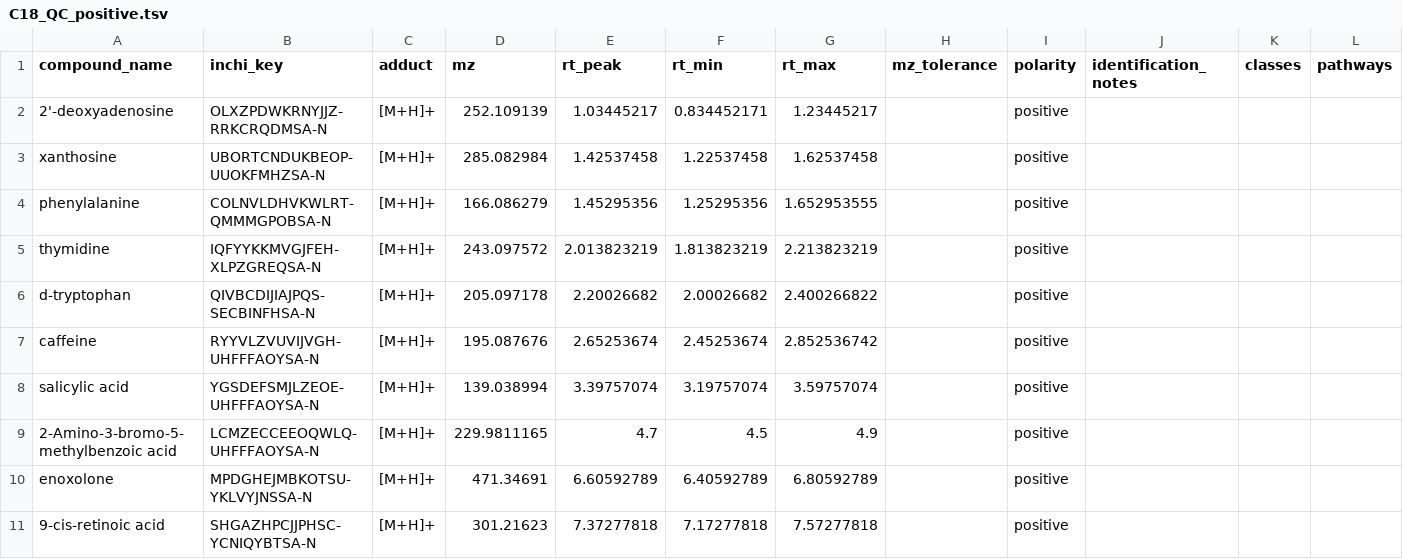
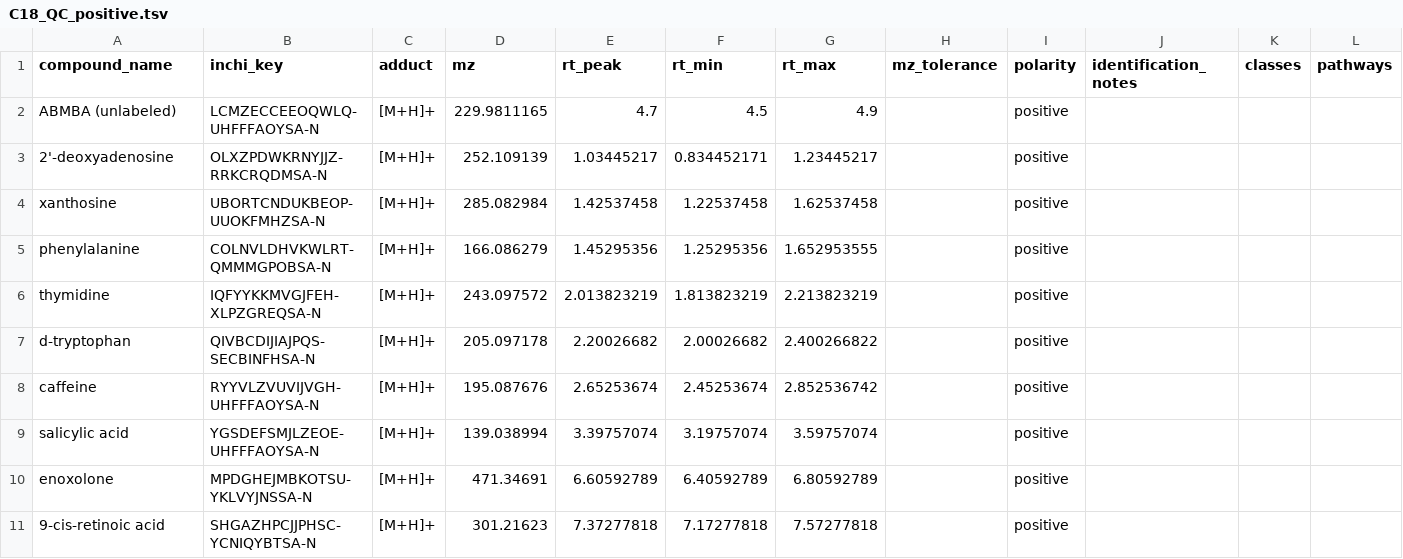
Before and after one commit to biorack/metatlas-data, a TSV file: C18/production/C18_QC_positive.tsv, drawn as a sheet; only a part is shown; removed rows and columns are numbered as before the commit, all else as after; rows hold the shown columns only; the diff names each change by its address in the sheet, - before the commit and + after, or states it on an @@ line.

Commit message:
order C18 atlases by RT but put ABMBA in front

```diff
--- a/C18/production/C18_QC_positive.tsv
+++ b/C18/production/C18_QC_positive.tsv
+row 2: ABMBA (unlabeled) | LCMZECCEEOQWLQ-UHFFFAOYSA-N | [M+H]+ | 229.9811165 | 4.7 | 4.5 | 4.9 |  | positive
-row 9: 2-Amino-3-bromo-5-methylbenzoic acid | LCMZECCEEOQWLQ-UHFFFAOYSA-N | [M+H]+ | 229.9811165 | 4.7 | 4.5 | 4.9 |  | positive
```
Also changed, not shown: C18/production/C18_ISTD_negative.tsv, C18/production/C18_ISTD_positive.tsv, 1 other file.
